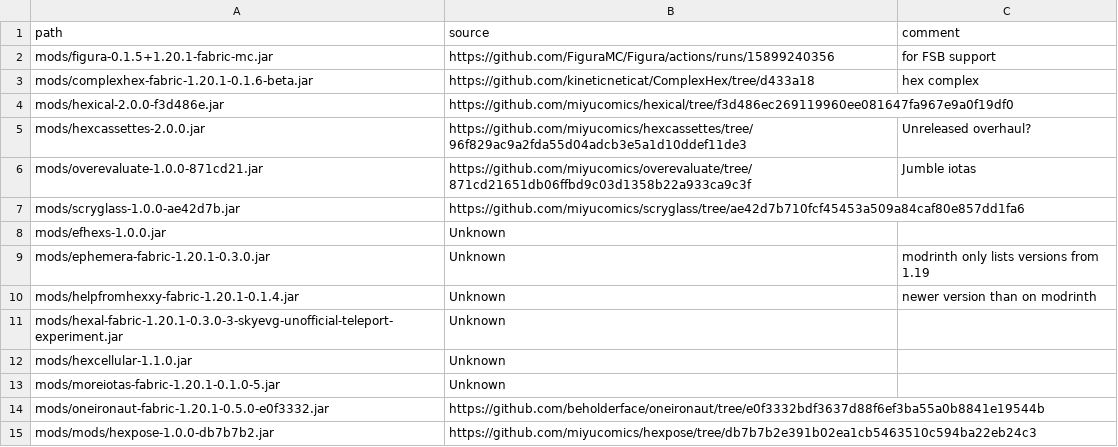
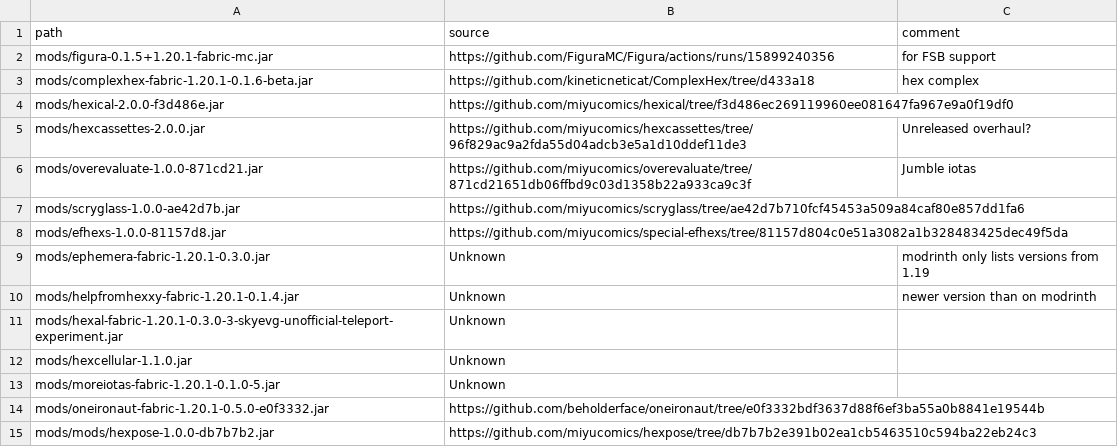
Before and after one commit to abilliontrillionstars/hexxy4, a CSV file: jarSources.csv, drawn as a sheet.

Commit message:
update sepcial-efhex

```diff
--- a/jarSources.csv
+++ b/jarSources.csv
@@ -7,3 +7,3 @@ mods/overevaluate-1.0.0-871cd21.jar,https://github.com/miyucomics/overevaluate/t
 mods/scryglass-1.0.0-ae42d7b.jar,https://github.com/miyucomics/scryglass/tree/ae42d7b710fcf45453a509a84caf80e857dd1fa6,
-mods/efhexs-1.0.0.jar,Unknown,
+mods/efhexs-1.0.0-81157d8.jar,https://github.com/miyucomics/special-efhexs/tree/81157d804c0e51a3082a1b328483425dec49f5da,
 mods/ephemera-fabric-1.20.1-0.3.0.jar,Unknown,modrinth only lists versions from 1.19
```
Also changed, not shown: 2 other files.
